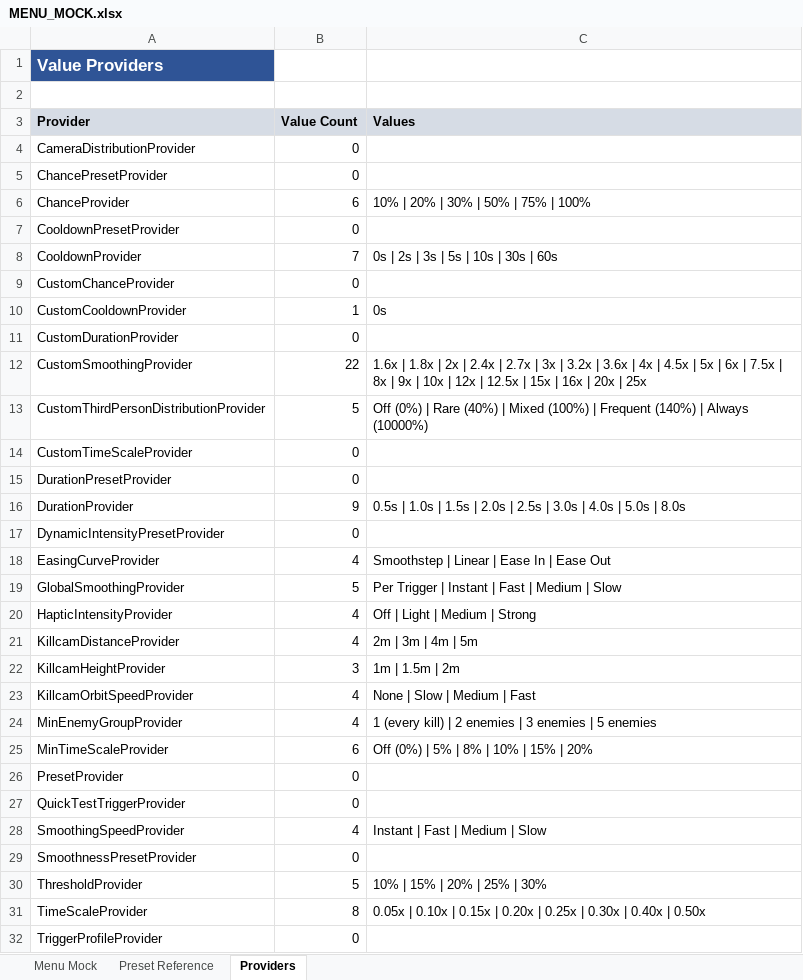
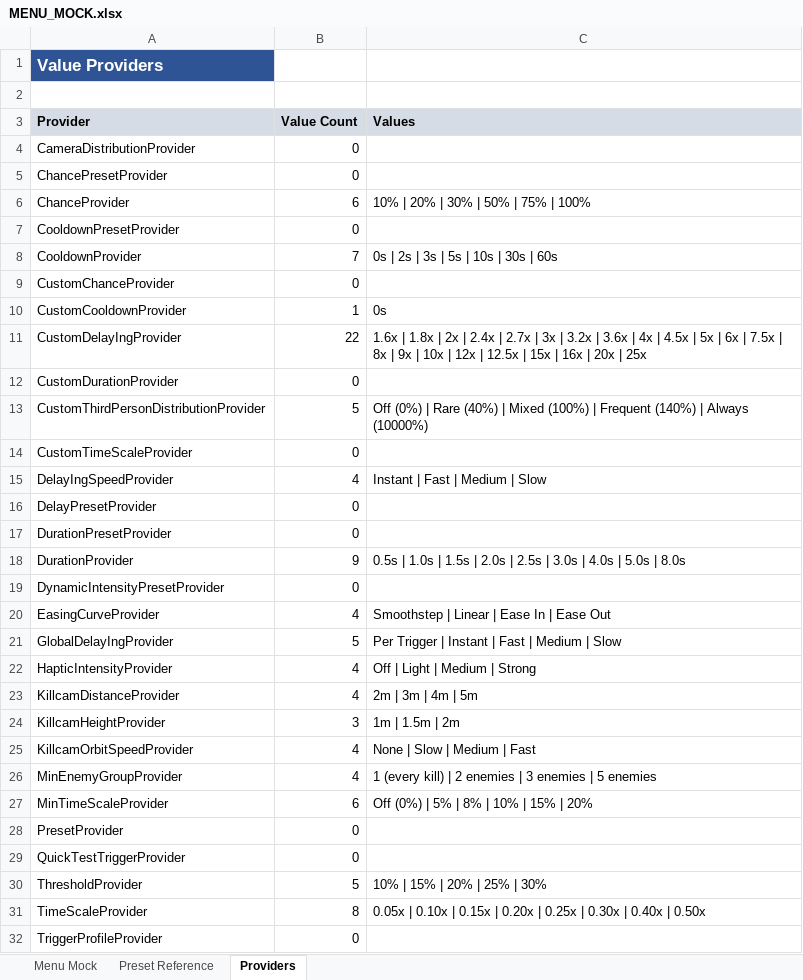
Before and after one commit to SFSorrow1968/CSM, an Excel workbook: MENU_MOCK.xlsx, sheet Providers, drawn as a sheet; values as stored, in another font and other column widths than the file's, no borders; removed rows and columns are numbered as before the commit, all else as after; the diff names each change by its address in the sheet, - before the commit and + after, or states it on an @@ line.

```diff
--- a/MENU_MOCK.xlsx (sheet Providers)
+++ b/MENU_MOCK.xlsx (sheet Providers)
+row 11: CustomDelayIngProvider | 22 | 1.6x | 1.8x | 2x | 2.4x | 2.7x | 3x | 3.2x | 3.6x | 4x | 4.5x | 5x | 6x | 7.5x | 8x | 9x | 10x | 12x | 12.5x | 15x | 16x | 20x | 25x
-row 12: CustomSmoothingProvider | 22 | 1.6x | 1.8x | 2x | 2.4x | 2.7x | 3x | 3.2x | 3.6x | 4x | 4.5x | 5x | 6x | 7.5x | 8x | 9x | 10x | 12x | 12.5x | 15x | 16x | 20x | 25x
+row 15: DelayIngSpeedProvider | 4 | Instant | Fast | Medium | Slow
+row 16: DelayPresetProvider | 0
-A21 (Provider): GlobalSmoothingProvider
+A21 (Provider): GlobalDelayIngProvider
-row 28: SmoothingSpeedProvider | 4 | Instant | Fast | Medium | Slow
-row 29: SmoothnessPresetProvider | 0
```
Also changed, not shown: sheet Menu Mock, 3 other files.
